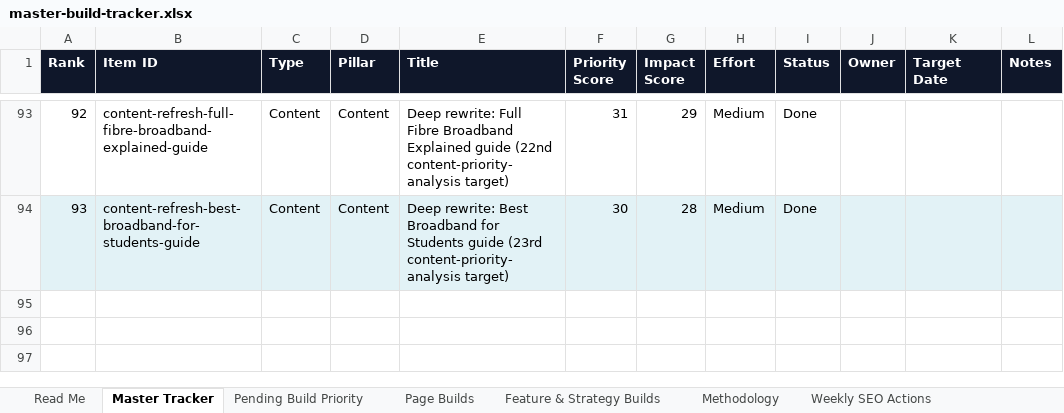
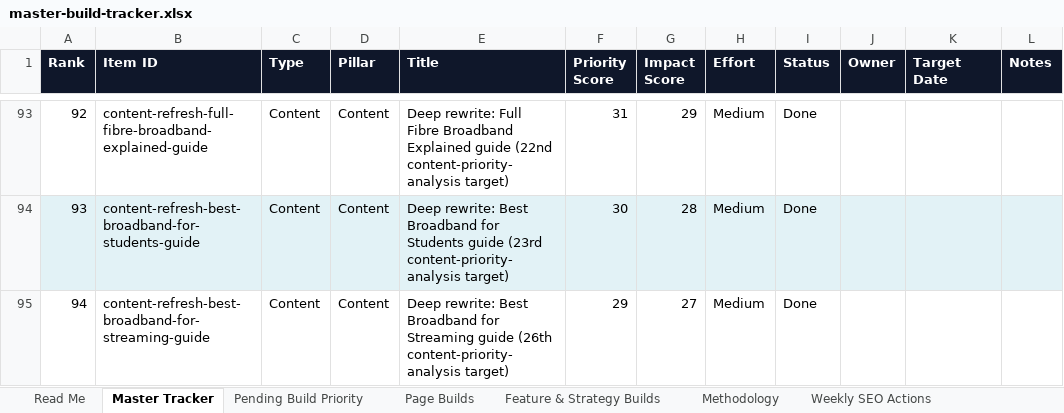
Before and after one commit to sahilsayed-ielts/broadbandpicker, an Excel workbook: docs/master-build-tracker.xlsx, sheet Master Tracker, drawn as a sheet; only a part is shown, gaps mark what is left out; values as stored, in another font and other column widths than the file's, no borders; table styles not drawn; the diff names each change by its address in the sheet, - before the commit and + after, or states it on an @@ line.

```diff
--- a/docs/master-build-tracker.xlsx (sheet Master Tracker)
+++ b/docs/master-build-tracker.xlsx (sheet Master Tracker)
+row 95: 94 | content-refresh-best-broadband-for-streaming-guide | Content | Content | Deep rewrite: Best Broadband for Streaming guide (26th content-priority-analysis target) | 29 | 27 | Medium | Done
```
Also changed, not shown: sheet Feature & Strategy Builds, sheet Methodology, 3 other files.
